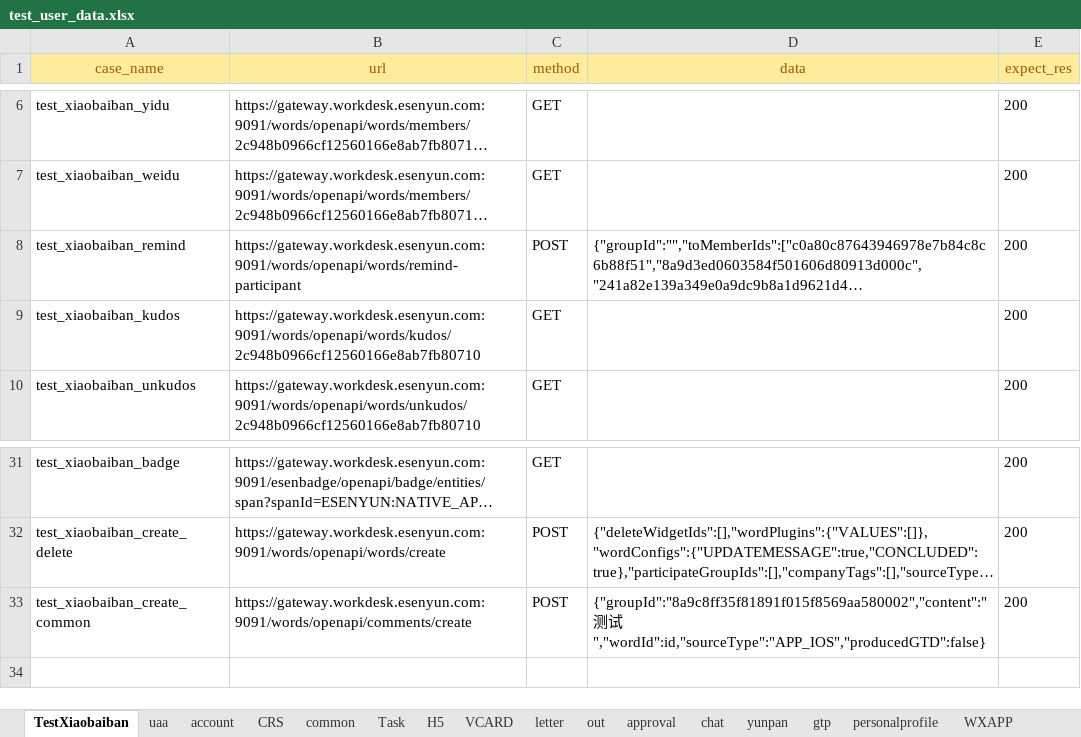
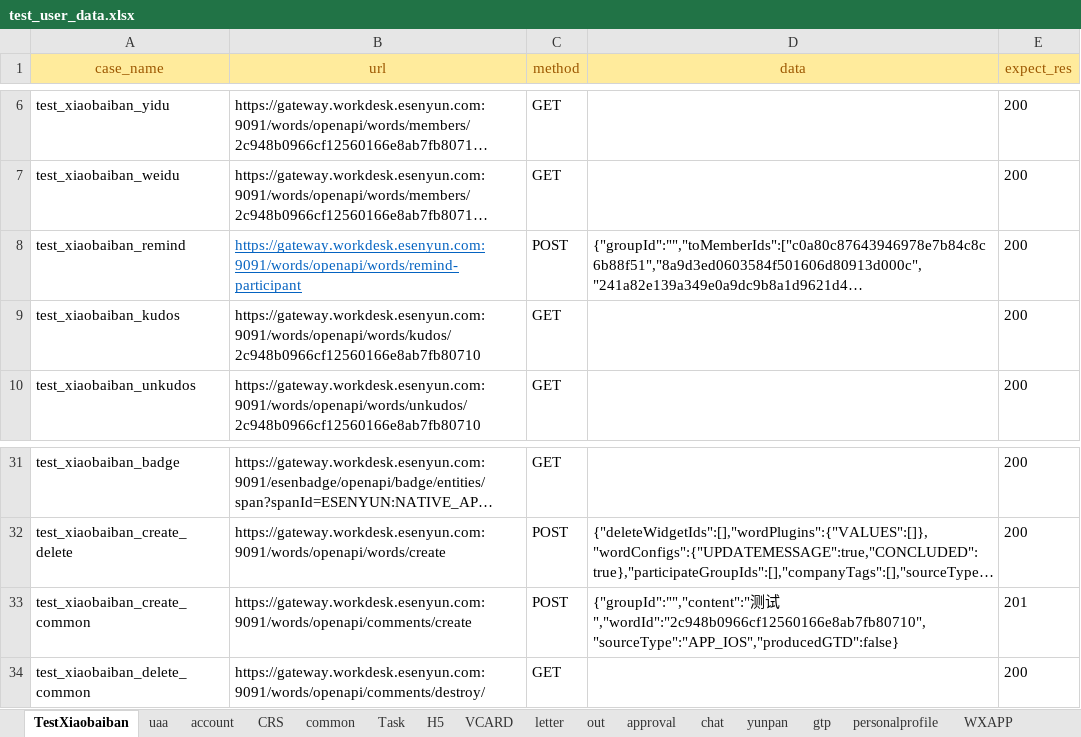
Before and after one commit to caoruihua/jiekou_yituanma, an Excel workbook: data/test_user_data.xlsx, sheet TestXiaobaiban, drawn as a sheet; only a part is shown, gaps mark what is left out; long unchanged cells end in …; values as stored, in another font and other column widths than the file's, no borders; the diff names each change by its address in the sheet, - before the commit and + after, or states it on an @@ line.

```diff
--- a/data/test_user_data.xlsx (sheet TestXiaobaiban)
+++ b/data/test_user_data.xlsx (sheet TestXiaobaiban)
@@ B8 underline: off → on, text colour: black → #0563C1 @@
-D33 (data): {"groupId":"8a9c8ff35f81891f015f8569aa580002","content":"测试","wordId":id,"sourceType":"APP_IOS","producedGTD":false}
+D33 (data): {"groupId":"","content":"测试","wordId":"2c948b0966cf12560166e8ab7fb80710","sourceType":"APP_IOS","producedGTD":false}
-E33 (expect_res): 200
+E33 (expect_res): 201
+row 34: test_xiaobaiban_delete_common | https://gateway.workdesk.esenyun.com:9091/words/openapi/comments/destroy/ | GET |  | 200
```
Also changed, not shown: sheet Task, sheet uaa, 3 other files.
